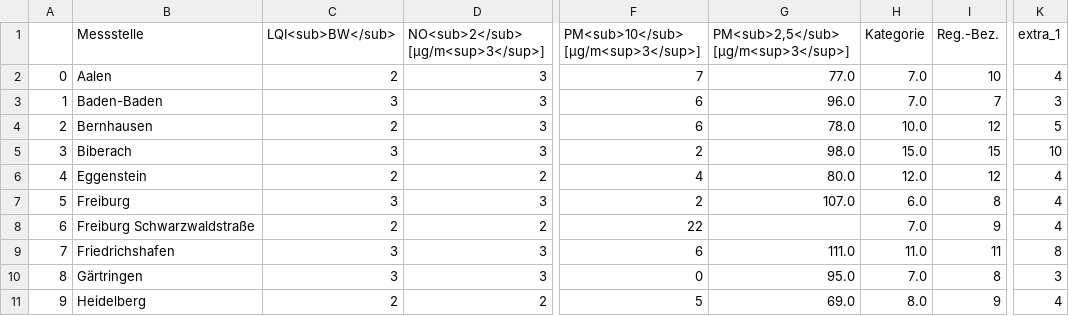
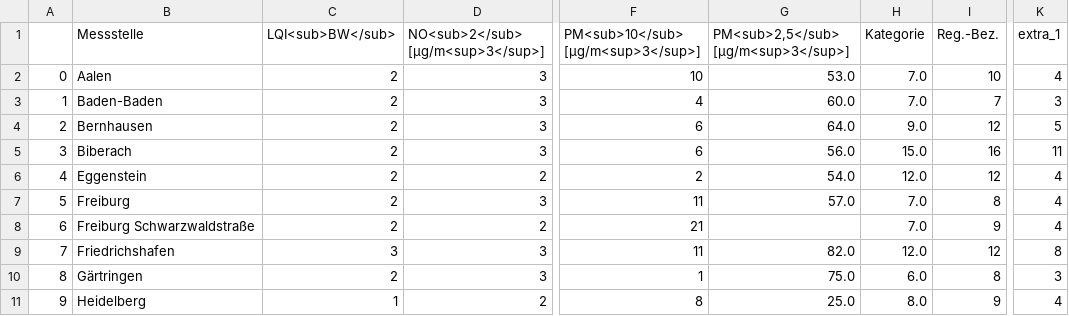
Before and after one commit to CHesseling/feinstaub_bw, a CSV file: lufttabelle.csv, drawn as a sheet; only a part is shown, gaps mark what is left out; the diff covers the shown part only; the diff names each change by its address in the sheet, - before the commit and + after, or states it on an @@ line.

```diff
--- a/lufttabelle.csv
+++ b/lufttabelle.csv
-F2: 7
+F2: 10
-G2: 77.0
+G2: 53.0
-C3 (LQI<sub>BW</sub>): 3
+C3 (LQI<sub>BW</sub>): 2
-F3: 6
+F3: 4
-G3: 96.0
+G3: 60.0
-G4: 78.0
+G4: 64.0
-H4 (Kategorie): 10.0
+H4 (Kategorie): 9.0
-C5 (LQI<sub>BW</sub>): 3
+C5 (LQI<sub>BW</sub>): 2
-F5: 2
+F5: 6
-G5: 98.0
+G5: 56.0
-I5 (Reg.-Bez.): 15
+I5 (Reg.-Bez.): 16
-K5 (extra_1): 10
+K5 (extra_1): 11
-F6: 4
+F6: 2
-G6: 80.0
+G6: 54.0
-C7 (LQI<sub>BW</sub>): 3
+C7 (LQI<sub>BW</sub>): 2
-F7: 2
+F7: 11
-G7: 107.0
+G7: 57.0
-H7 (Kategorie): 6.0
+H7 (Kategorie): 7.0
-F8: 22
+F8: 21
-F9: 6
+F9: 11
-G9: 111.0
+G9: 82.0
-H9 (Kategorie): 11.0
+H9 (Kategorie): 12.0
-I9 (Reg.-Bez.): 11
+I9 (Reg.-Bez.): 12
-C10 (LQI<sub>BW</sub>): 3
+C10 (LQI<sub>BW</sub>): 2
-F10: 0
+F10: 1
-G10: 95.0
+G10: 75.0
-H10 (Kategorie): 7.0
+H10 (Kategorie): 6.0
-C11 (LQI<sub>BW</sub>): 2
+C11 (LQI<sub>BW</sub>): 1
-F11: 5
+F11: 8
-G11: 69.0
+G11: 25.0
```
Also changed, not shown: 67 edited cells elsewhere in this file.
